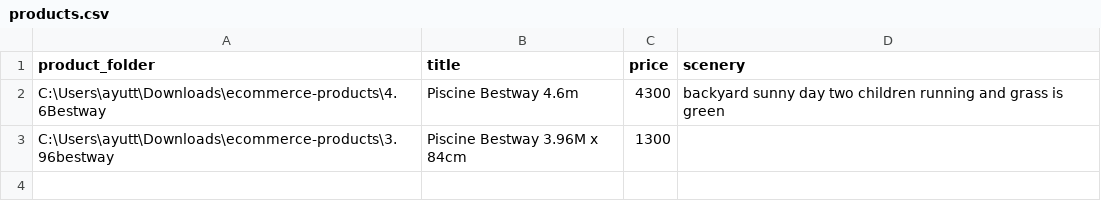
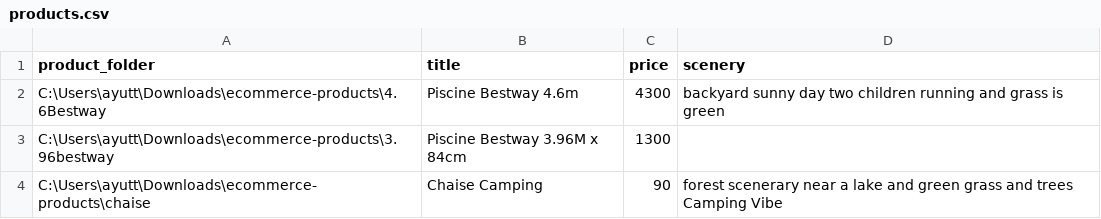
Before and after one commit to ayoub377/ListingAutomata, a CSV file: products.csv, drawn as a sheet; the diff names each change by its address in the sheet, - before the commit and + after, or states it on an @@ line.

```diff
--- a/products.csv
+++ b/products.csv
+row 4: C:\Users\ayutt\Downloads\ecommerce-products\chaise | Chaise Camping | 90 | forest scenerary near a lake and green grass and trees Camping Vibe
```
Also changed, not shown: 15 other files.
